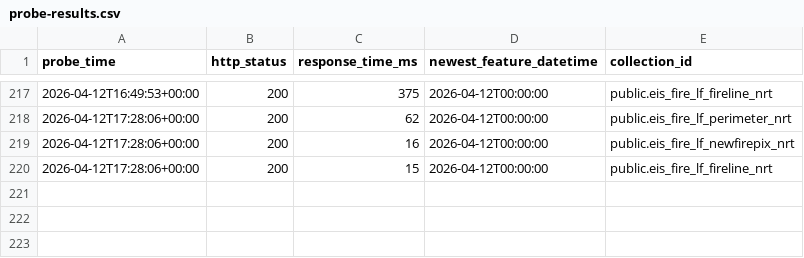
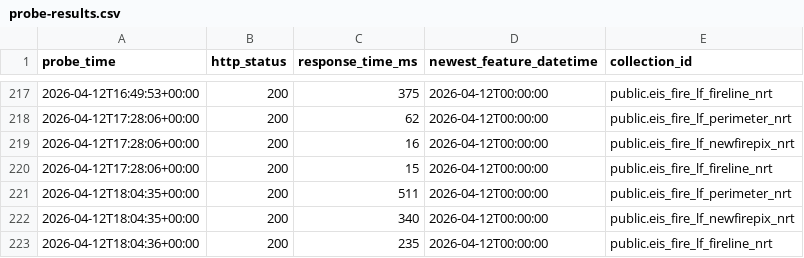
Before and after one commit to zebbecker/fire-probe, a CSV file: data/probe-results.csv, drawn as a sheet; only a part is shown, gaps mark what is left out.

```diff
--- a/data/probe-results.csv
+++ b/data/probe-results.csv
@@ -220 +220,4 @@ probe_time,http_status,response_time_ms,newest_feature_datetime,collection_id
 2026-04-12T17:28:06+00:00,200,15,2026-04-12T00:00:00,public.eis_fire_lf_fireline_nrt
+2026-04-12T18:04:35+00:00,200,511,2026-04-12T00:00:00,public.eis_fire_lf_perimeter_nrt
+2026-04-12T18:04:35+00:00,200,340,2026-04-12T00:00:00,public.eis_fire_lf_newfirepix_nrt
+2026-04-12T18:04:36+00:00,200,235,2026-04-12T00:00:00,public.eis_fire_lf_fireline_nrt
```
